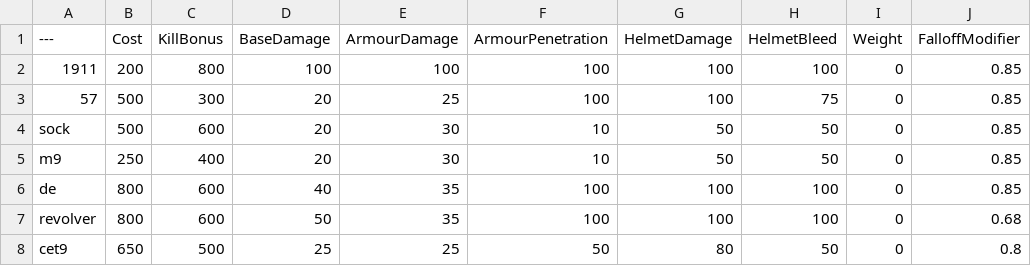
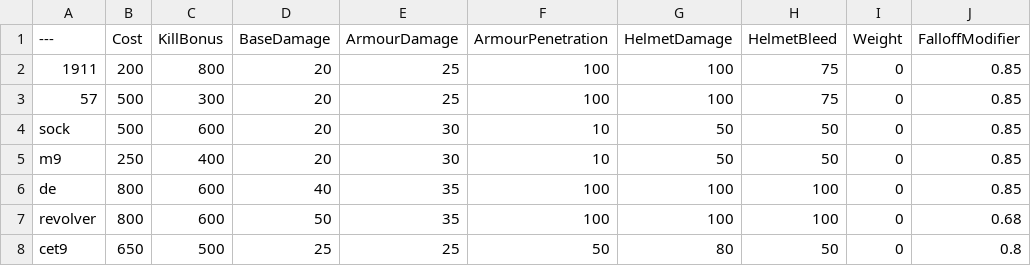
Before and after one commit to zTriplerz/BalancingTable, a CSV file: BalancingTable.csv, drawn as a sheet; only a part is shown; the diff names each change by its address in the sheet, - before the commit and + after, or states it on an @@ line.

Commit message:
Update BalancingTable.csv

```diff
--- a/BalancingTable.csv
+++ b/BalancingTable.csv
-D2 (BaseDamage): 100
+D2 (BaseDamage): 20
-E2 (ArmourDamage): 100
+E2 (ArmourDamage): 25
-H2 (HelmetBleed): 100
+H2 (HelmetBleed): 75
```
